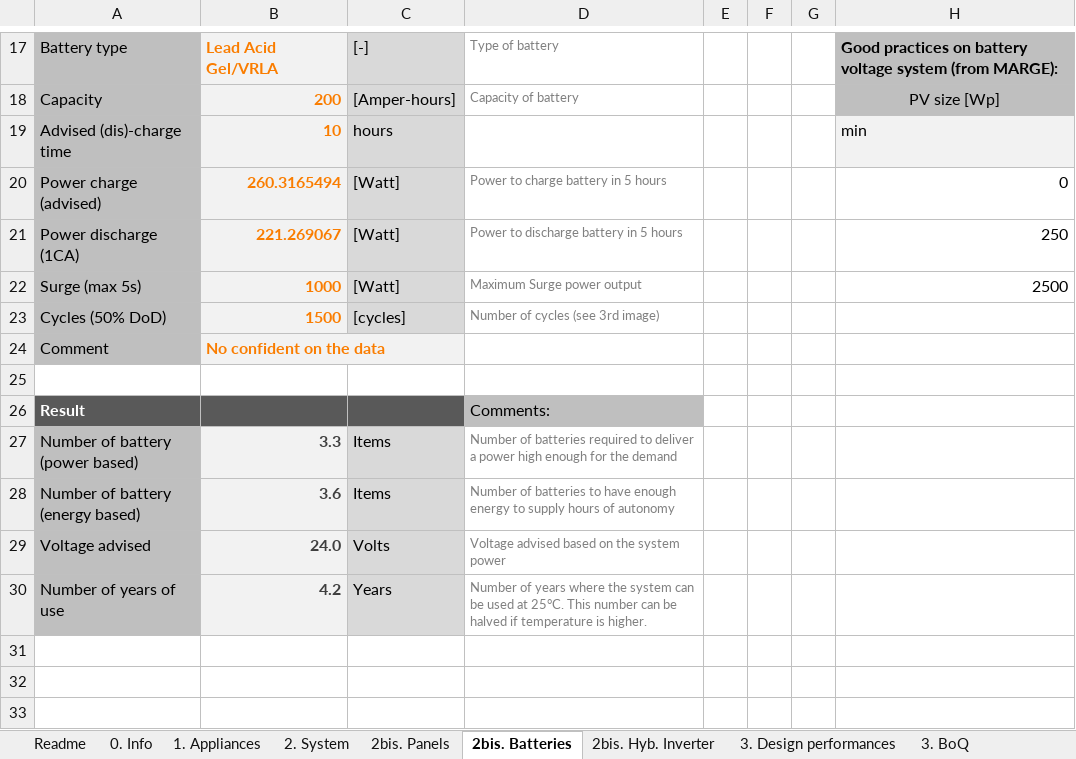
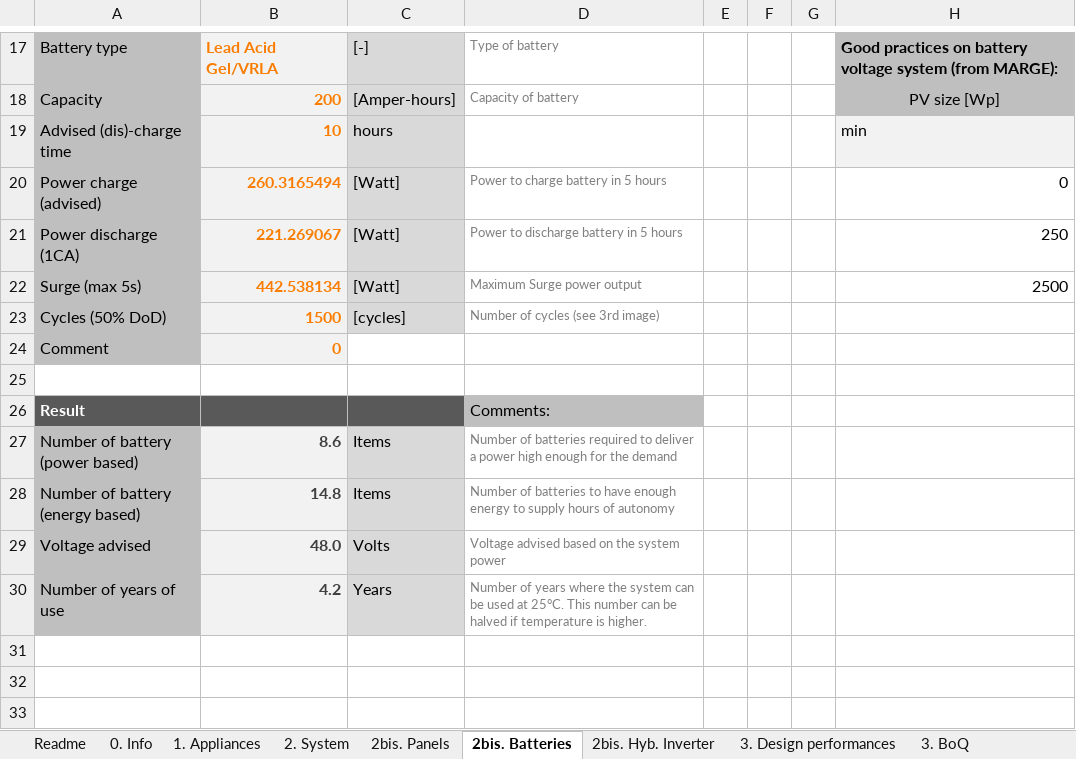
Before and after one commit to glimpens/Design_small_solar_system, an Excel workbook: Design tool.xlsx, sheet 2bis. Batteries, drawn as a sheet; only a part is shown, gaps mark what is left out; values as stored, in another font and other column widths than the file's, no borders; charts and pictures not drawn; the diff covers the shown part only; the diff names each change by its address in the sheet, - before the commit and + after, or states it on an @@ line.

```diff
--- a/Design tool.xlsx (sheet 2bis. Batteries)
+++ b/Design tool.xlsx (sheet 2bis. Batteries)
-B22: 1000
+B22: 442.538134
-B24: No confident on the data
+B24: 0
-B27: 3.3
+B27: 8.6
-B28: 3.6
+B28: 14.8
-B29: 24.0
+B29: 48.0
```
Also changed, not shown: 1 added row, 3 edited cells and cell formats elsewhere in this sheet, sheet 3. BoQ, sheet 1. Appliances, sheet 2bis. Hyb. Inverter, sheet 2. System, sheet 3. Design performances, sheet 2bis. Panels, 1 more sheet, formulas that keep their value, hidden cells, charts or pictures.
